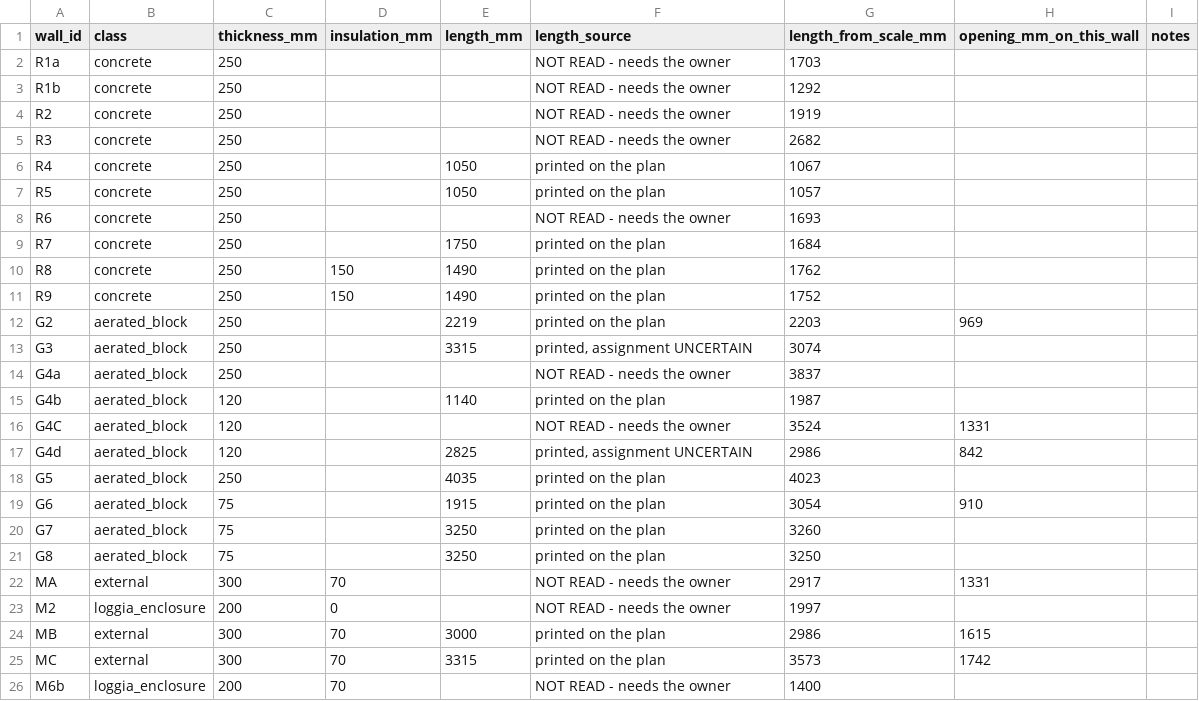
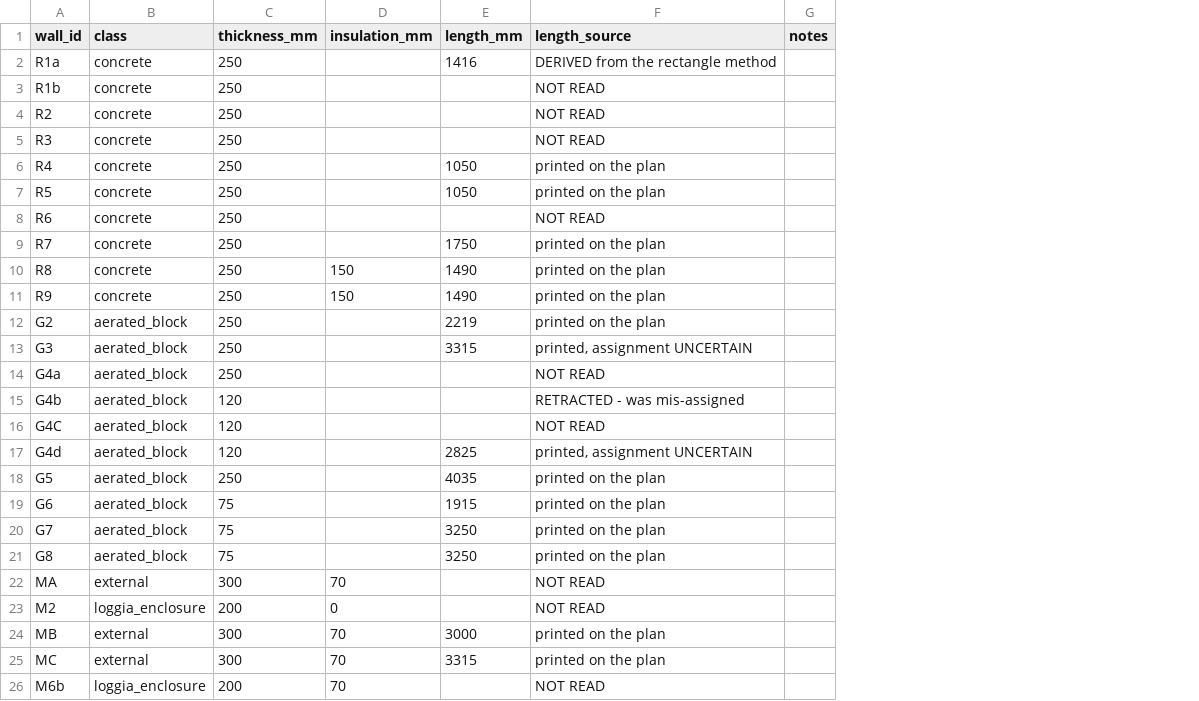
Before and after one commit to AliakseiBabko/price-scrapper, a CSV file: data/canonical/wall_blocks.csv, drawn as a sheet; the diff names each change by its address in the sheet, - before the commit and + after, or states it on an @@ line.

```diff
--- a/data/canonical/wall_blocks.csv
+++ b/data/canonical/wall_blocks.csv
-column G (length_from_scale_mm), rows 2-26: 1703 | 1292 | 1919 | 2682 | 1067 | 1057 | 1693 | 1684 | 1762 | 1752 | 2203 | 3074 | 3837 | 1987 | 3524 | 2986 | 4023 | 3054 | 3260 | 3250 | 2917 | 1997 | 2986 | 3573 | 1400
-column H (opening_mm_on_this_wall), rows 12-25: 969 |  |  |  | 1331 | 842 |  | 910 |  |  | 1331 |  | 1615 | 1742
-E2 (length_mm): (empty)
+E2 (length_mm): 1416
-F2 (length_source): NOT READ - needs the owner
+F2 (length_source): DERIVED from the rectangle method
-F3:F5 (length_source): NOT READ - needs the owner
+F3:F5 (length_source): NOT READ
-F8 (length_source): NOT READ - needs the owner
+F8 (length_source): NOT READ
-F14 (length_source): NOT READ - needs the owner
+F14 (length_source): NOT READ
-E15 (length_mm): 1140
+E15 (length_mm): (empty)
-F15 (length_source): printed on the plan
+F15 (length_source): RETRACTED - was mis-assigned
-F16 (length_source): NOT READ - needs the owner
+F16 (length_source): NOT READ
-F22:F23 (length_source): NOT READ - needs the owner
+F22:F23 (length_source): NOT READ
-F26 (length_source): NOT READ - needs the owner
+F26 (length_source): NOT READ
```
Also changed, not shown: 1 other file.
